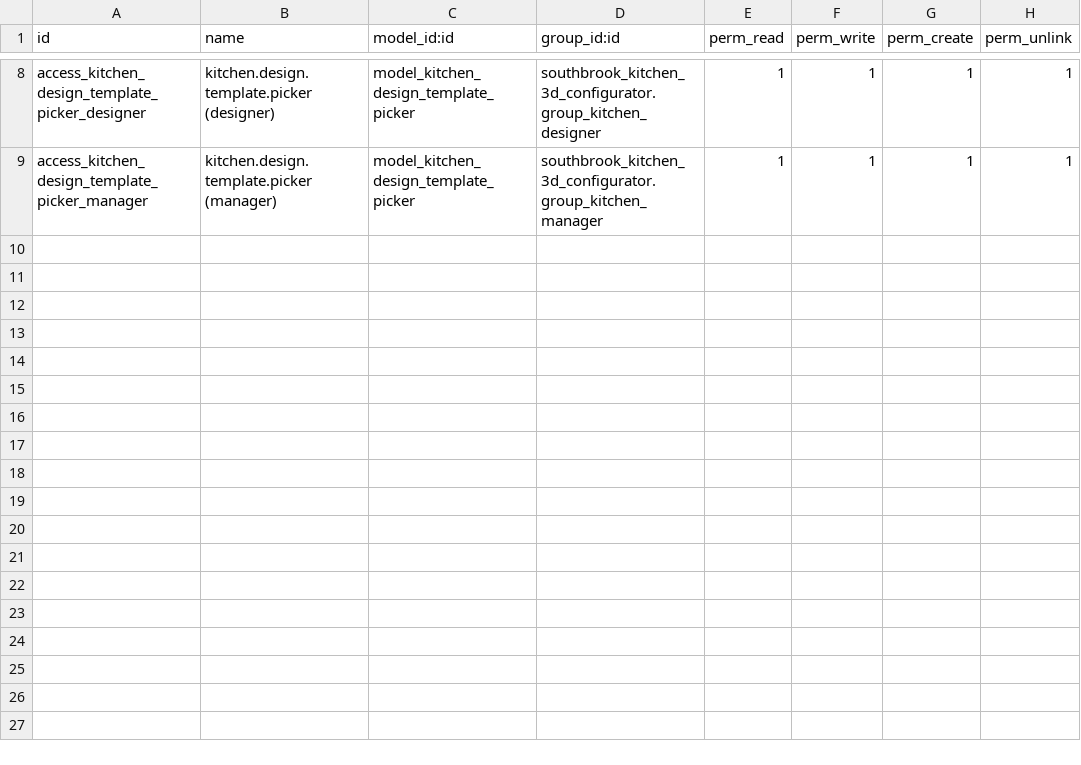
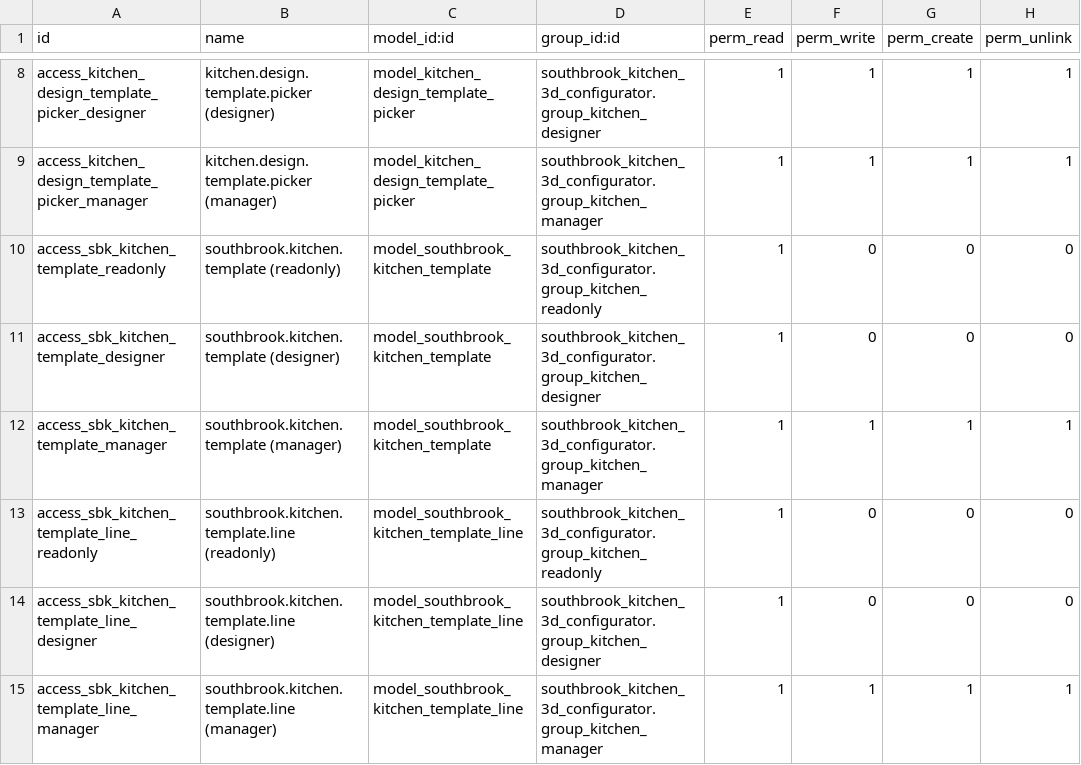
Before and after one commit to dangelojohn/Southbrook_Configurator, a CSV file: addons/southbrook_kitchen_3d_configurator/security/ir.model.access.csv, drawn as a sheet; only a part is shown, gaps mark what is left out.

```diff
--- a/addons/southbrook_kitchen_3d_configurator/security/ir.model.access.csv
+++ b/addons/southbrook_kitchen_3d_configurator/security/ir.model.access.csv
@@ -9 +9,7 @@ access_kitchen_design_template_picker_designer,kitchen.design.template.picker (d
 access_kitchen_design_template_picker_manager,kitchen.design.template.picker (manager),model_kitchen_design_template_picker,southbrook_kitchen_3d_configurator.group_kitchen_manager,1,1,1,1
+access_sbk_kitchen_template_readonly,southbrook.kitchen.template (readonly),model_southbrook_kitchen_template,southbrook_kitchen_3d_configurator.group_kitchen_readonly,1,0,0,0
+access_sbk_kitchen_template_designer,southbrook.kitchen.template (designer),model_southbrook_kitchen_template,southbrook_kitchen_3d_configurator.group_kitchen_designer,1,0,0,0
+access_sbk_kitchen_template_manager,southbrook.kitchen.template (manager),model_southbrook_kitchen_template,southbrook_kitchen_3d_configurator.group_kitchen_manager,1,1,1,1
+access_sbk_kitchen_template_line_readonly,southbrook.kitchen.template.line (readonly),model_southbrook_kitchen_template_line,southbrook_kitchen_3d_configurator.group_kitchen_readonly,1,0,0,0
+access_sbk_kitchen_template_line_designer,southbrook.kitchen.template.line (designer),model_southbrook_kitchen_template_line,southbrook_kitchen_3d_configurator.group_kitchen_designer,1,0,0,0
+access_sbk_kitchen_template_line_manager,southbrook.kitchen.template.line (manager),model_southbrook_kitchen_template_line,southbrook_kitchen_3d_configurator.group_kitchen_manager,1,1,1,1
```
Also changed, not shown: 6 other files.
